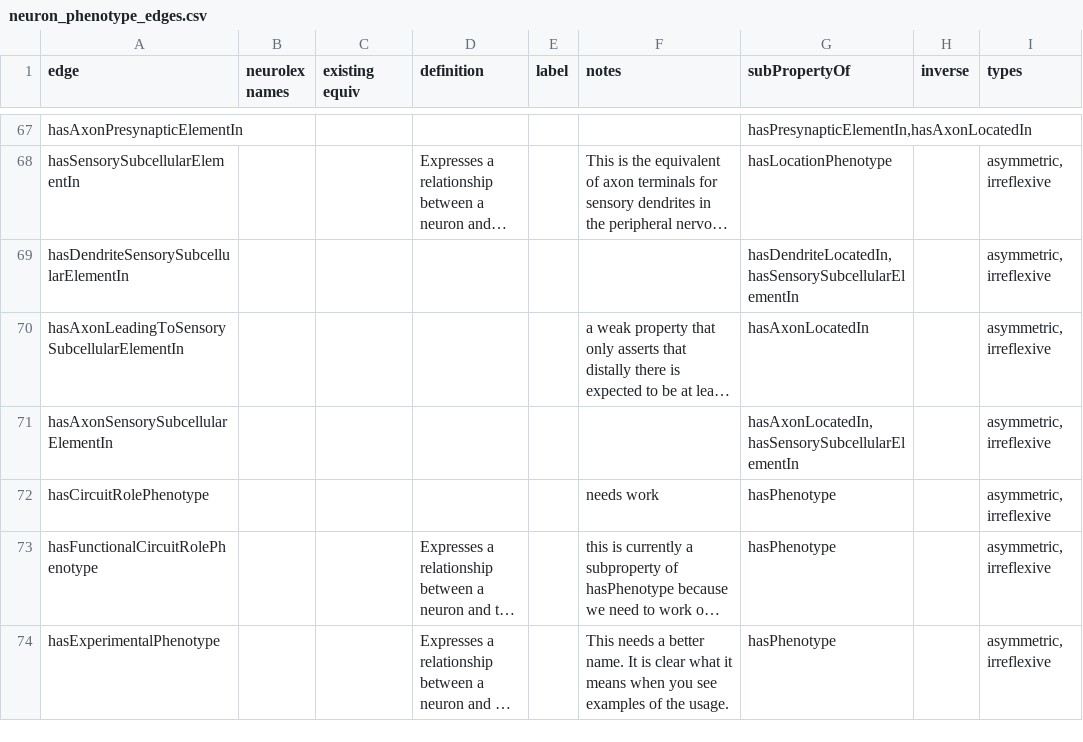
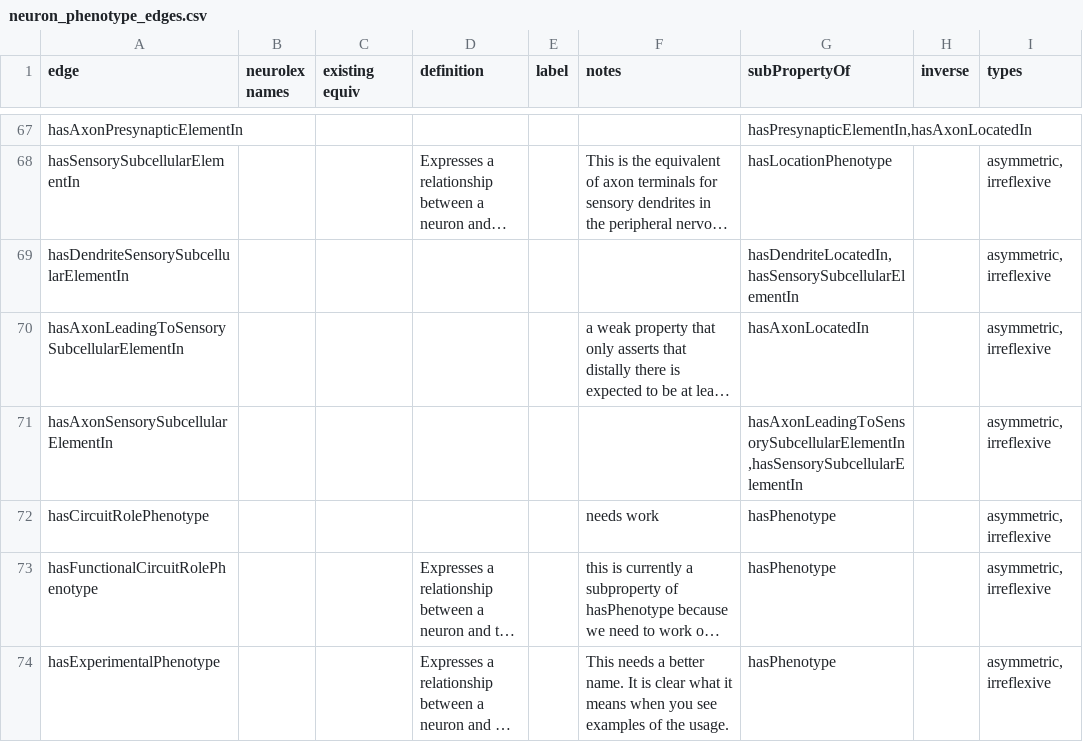
Before and after one commit to tgbugs/pyontutils, a CSV file: nifstd/resources/neuron_phenotype_edges.csv, drawn as a sheet; only a part is shown, gaps mark what is left out; long unchanged cells end in …; the diff names each change by its address in the sheet, - before the commit and + after, or states it on an @@ line.

Commit message:
phenotype edges update subPropertyOf for sensory axon ending

```diff
--- a/nifstd/resources/neuron_phenotype_edges.csv
+++ b/nifstd/resources/neuron_phenotype_edges.csv
-G71 (subPropertyOf): hasAxonLocatedIn,hasSensorySubcellularElementIn
+G71 (subPropertyOf): hasAxonLeadingToSensorySubcellularElementIn,hasSensorySubcellularElementIn
```
